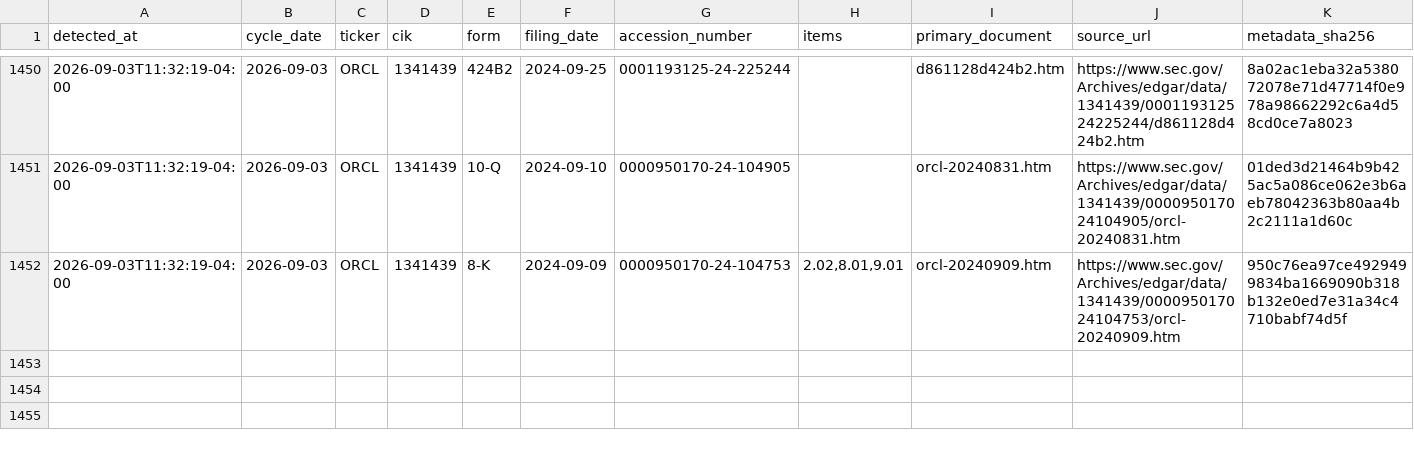
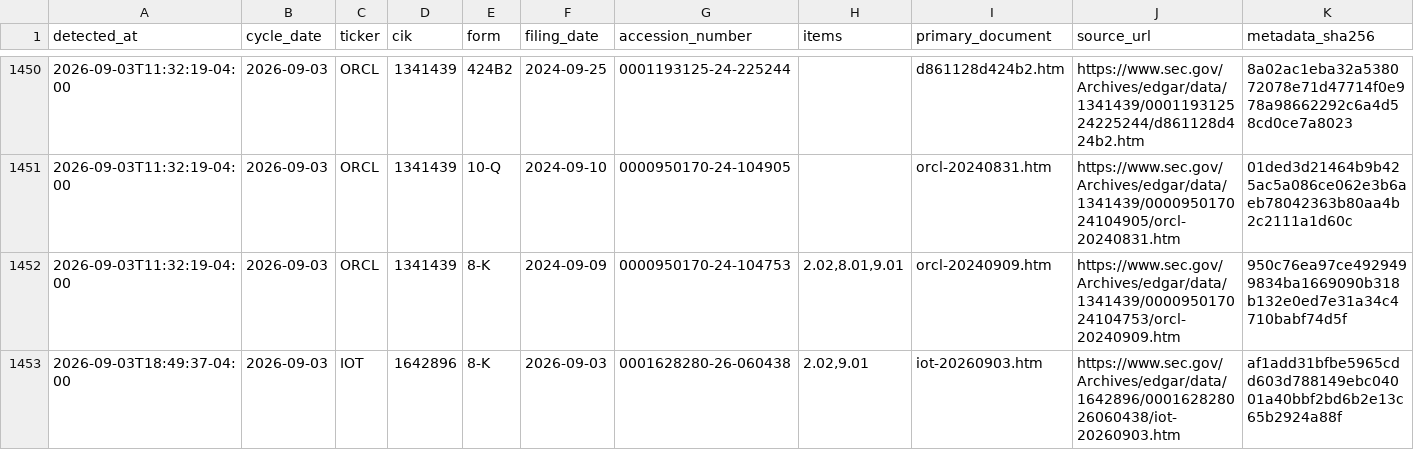
Before and after one commit to stevenchenjy/equity, a CSV file: 03_source_data/phase5r/phase5r_daily_evidence_ledger.csv, drawn as a sheet; only a part is shown, gaps mark what is left out; rows hold the shown columns only; the diff names each change by its address in the sheet, - before the commit and + after, or states it on an @@ line.

```diff
--- a/03_source_data/phase5r/phase5r_daily_evidence_ledger.csv
+++ b/03_source_data/phase5r/phase5r_daily_evidence_ledger.csv
+row 1453: 2026-09-03T18:49:37-04:00 | 2026-09-03 | IOT | 1642896 | 8-K | 2026-09-03 | 0001628280-26-060438 | 2.02,9.01 | iot-20260903.htm | https://www.sec.gov/Archives/edgar/data/1642896/000162828026060438/iot-20260903.htm | af1add31bfbe5965cdd603d788149ebc04001a40bbf2bd6b2e13c65b2924a88f
```
Also changed, not shown: 03_source_data/phase5r/phase5r_sec_acceptance_extension_admission_audit.csv, 8 other files.
